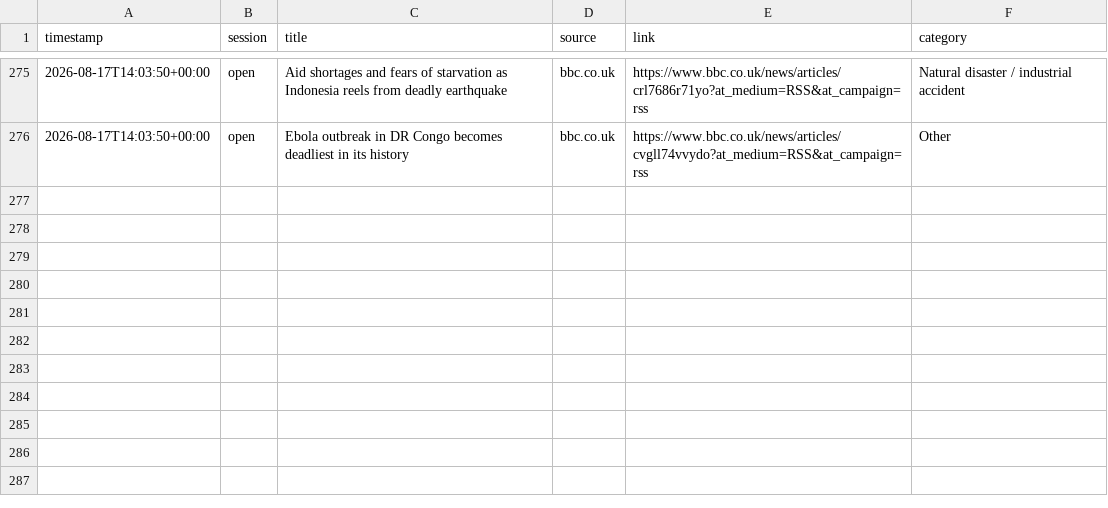
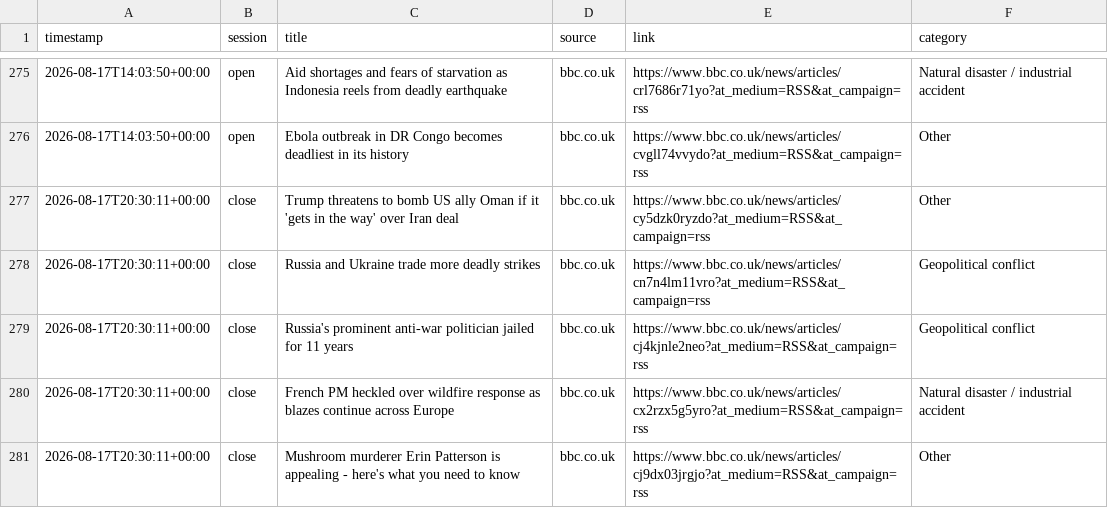
Before and after one commit to ericustayev-dot/Thecolorgreen, a CSV file: world_news_log.csv, drawn as a sheet; only a part is shown, gaps mark what is left out; the diff names each change by its address in the sheet, - before the commit and + after, or states it on an @@ line.

```diff
--- a/world_news_log.csv
+++ b/world_news_log.csv
+row 277: 2026-08-17T20:30:11+00:00 | close | Trump threatens to bomb US ally Oman if it 'gets in the way' over Iran deal | bbc.co.uk | https://www.bbc.co.uk/news/articles/cy5dzk0ryzdo?at_medium=RSS&at_campaign=rss | Other
+row 278: 2026-08-17T20:30:11+00:00 | close | Russia and Ukraine trade more deadly strikes | bbc.co.uk | https://www.bbc.co.uk/news/articles/cn7n4lm11vro?at_medium=RSS&at_campaign=rss | Geopolitical conflict
+row 279: 2026-08-17T20:30:11+00:00 | close | Russia's prominent anti-war politician jailed for 11 years | bbc.co.uk | https://www.bbc.co.uk/news/articles/cj4kjnle2neo?at_medium=RSS&at_campaign=rss | Geopolitical conflict
+row 280: 2026-08-17T20:30:11+00:00 | close | French PM heckled over wildfire response as blazes continue across Europe | bbc.co.uk | https://www.bbc.co.uk/news/articles/cx2rzx5g5yro?at_medium=RSS&at_campaign=rss | Natural disaster / industrial accident
+row 281: 2026-08-17T20:30:11+00:00 | close | Mushroom murderer Erin Patterson is appealing - here's what you need to know | bbc.co.uk | https://www.bbc.co.uk/news/articles/cj9dx03jrgjo?at_medium=RSS&at_campaign=rss | Other
```
Also changed, not shown: commodities_history.csv, history.csv.
